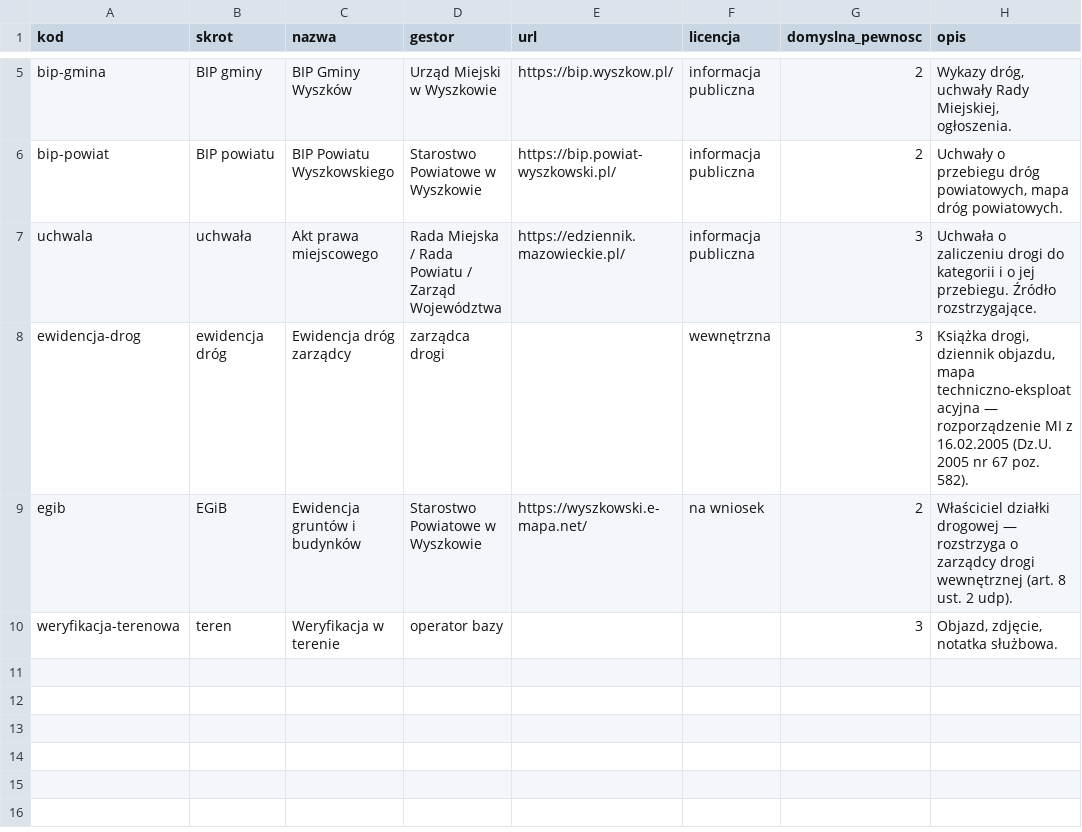
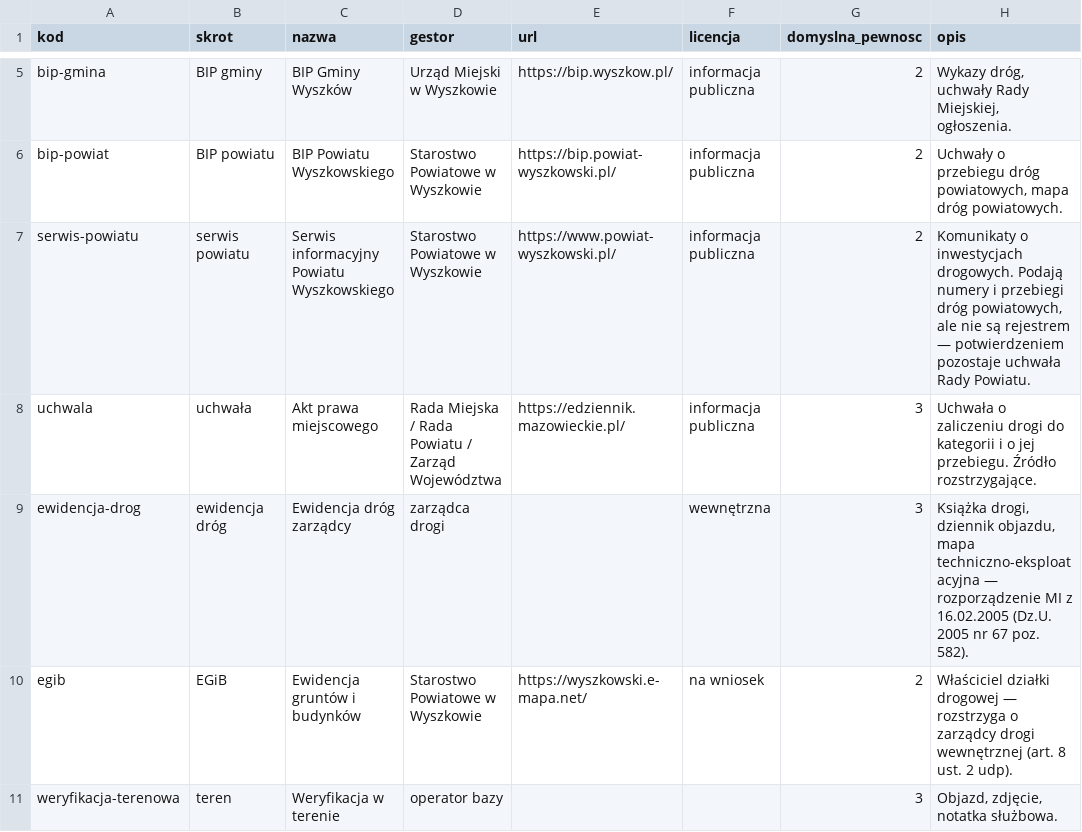
Before and after one commit to tomaasz/streets, a CSV file: db/seed/zrodla.csv, drawn as a sheet; only a part is shown, gaps mark what is left out; the diff names each change by its address in the sheet, - before the commit and + after, or states it on an @@ line.

```diff
--- a/db/seed/zrodla.csv
+++ b/db/seed/zrodla.csv
+row 7: serwis-powiatu | serwis powiatu | Serwis informacyjny Powiatu Wyszkowskiego | Starostwo Powiatowe w Wyszkowie | https://www.powiat-wyszkowski.pl/ | informacja publiczna | 2 | Komunikaty o inwestycjach drogowych. Podają numery i przebiegi dróg powiatowych, ale nie są rejestrem — potwierdzeniem pozostaje uchwała Rady Powiatu.
```
Also changed, not shown: db/seed/drogi-opisy.csv, 2 other files.
